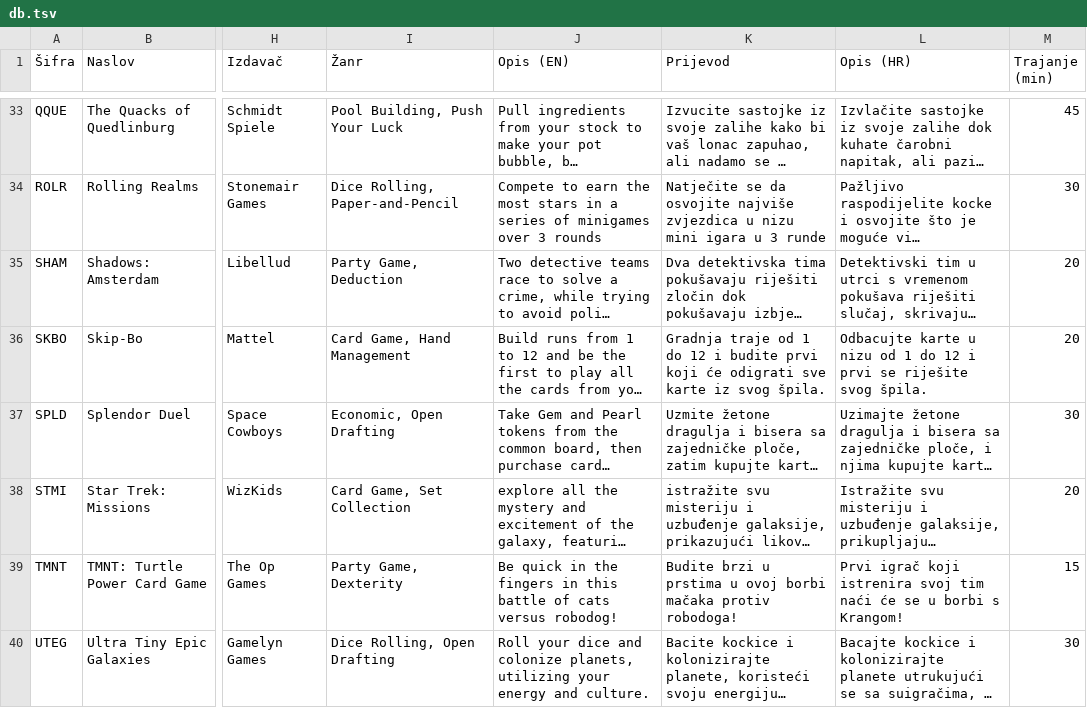
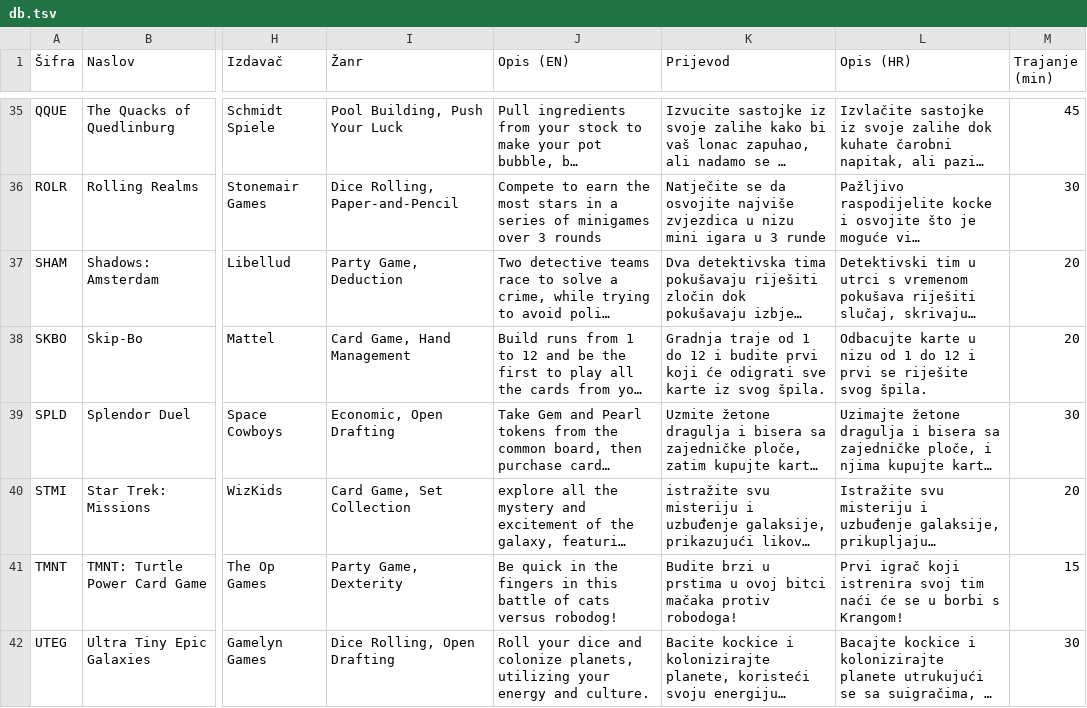
Before and after one commit to mrlovre/board_games_db, a TSV file: db.tsv, drawn as a sheet; only a part is shown, gaps mark what is left out; long unchanged cells end in …; addresses are those after the commit; the diff covers the shown part only; the diff names each change by its address in the sheet, - before the commit and + after, or states it on an @@ line.

```diff
--- a/db.tsv
+++ b/db.tsv
-K41 (Prijevod): …u ovoj borbi mačaka protiv…
+K41 (Prijevod): …u ovoj bitci mačaka protiv…
```
Also changed, not shown: 2 added rows and 7 edited cells elsewhere in this file, 18 other files.
